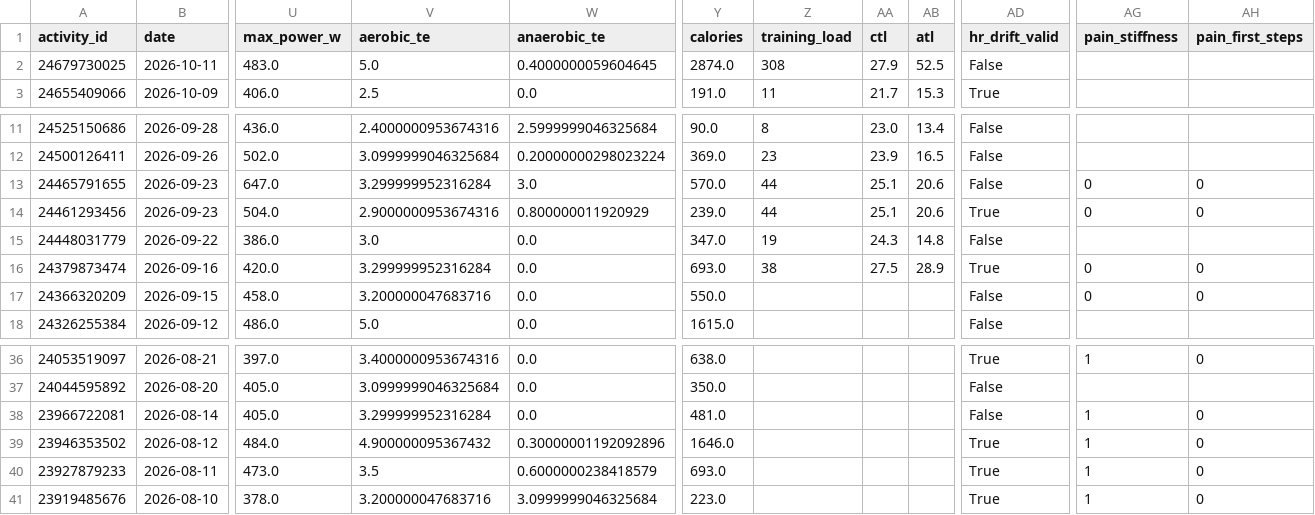
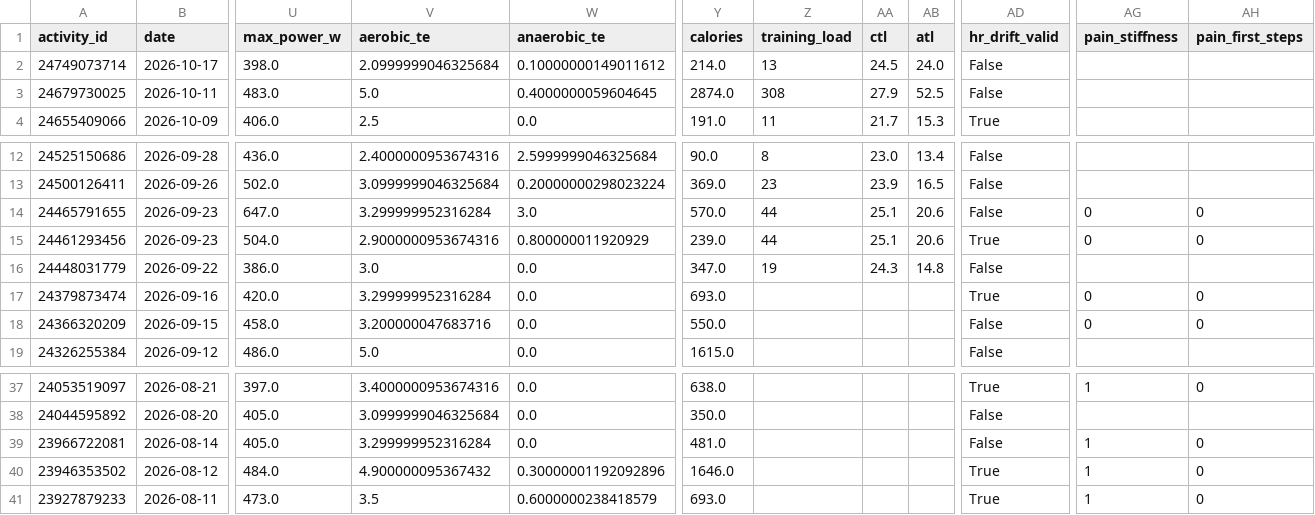
Before and after one commit to hutcheew/health-dashboard, a CSV file: activities.csv, drawn as a sheet; only a part is shown, gaps mark what is left out; removed rows and columns are numbered as before the commit, all else as after; rows hold the shown columns only; the diff names each change by its address in the sheet, - before the commit and + after, or states it on an @@ line.

```diff
--- a/activities.csv
+++ b/activities.csv
+row 2: 24749073714 | 2026-10-17 | 398.0 | 2.0999999046325684 | 0.10000000149011612 | 214.0 | 13 | 24.5 | 24.0 | False
-Z17 (training_load): 38
+Z17 (training_load): (empty)
-AA17 (ctl): 27.5
+AA17 (ctl): (empty)
-AB17 (atl): 28.9
+AB17 (atl): (empty)
-row 41: 23919485676 | 2026-08-10 | 378.0 | 3.200000047683716 | 3.0999999046325684 | 223.0 |  |  |  | True | 1 | 0
```
Also changed, not shown: intervals.csv, 3 other files.
